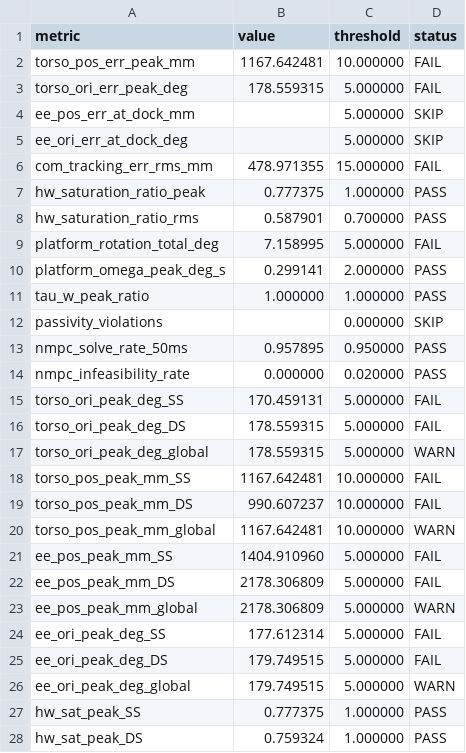
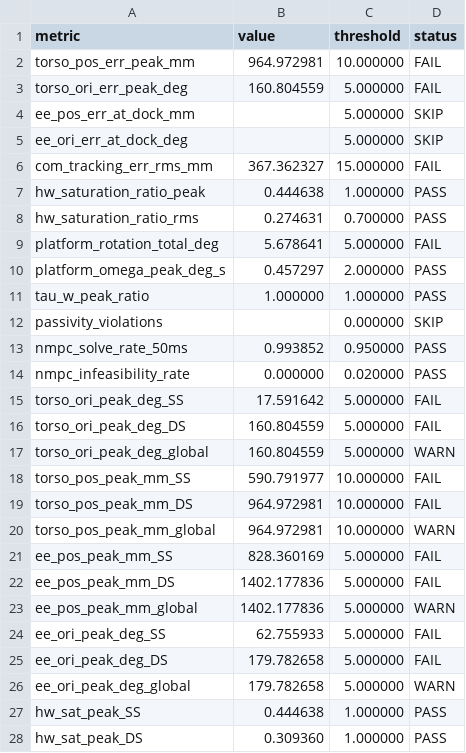
Before and after one commit to OcelotIC/CrawlBot_control, a CSV file: results/M7_1pct_3step_v22_t15_fk_bpaware/metrics.csv, drawn as a sheet; only a part is shown; the diff covers the shown part only.

```diff
--- a/results/M7_1pct_3step_v22_t15_fk_bpaware/metrics.csv
+++ b/results/M7_1pct_3step_v22_t15_fk_bpaware/metrics.csv
@@ -1,28 +1,28 @@
 metric,value,threshold,status
-torso_pos_err_peak_mm,1167.642481,10.000000,FAIL
-torso_ori_err_peak_deg,178.559315,5.000000,FAIL
+torso_pos_err_peak_mm,964.972981,10.000000,FAIL
+torso_ori_err_peak_deg,160.804559,5.000000,FAIL
 ee_pos_err_at_dock_mm,,5.000000,SKIP
 ee_ori_err_at_dock_deg,,5.000000,SKIP
-com_tracking_err_rms_mm,478.971355,15.000000,FAIL
-hw_saturation_ratio_peak,0.777375,1.000000,PASS
-hw_saturation_ratio_rms,0.587901,0.700000,PASS
-platform_rotation_total_deg,7.158995,5.000000,FAIL
-platform_omega_peak_deg_s,0.299141,2.000000,PASS
+com_tracking_err_rms_mm,367.362327,15.000000,FAIL
+hw_saturation_ratio_peak,0.444638,1.000000,PASS
+hw_saturation_ratio_rms,0.274631,0.700000,PASS
+platform_rotation_total_deg,5.678641,5.000000,FAIL
+platform_omega_peak_deg_s,0.457297,2.000000,PASS
 tau_w_peak_ratio,1.000000,1.000000,PASS
 passivity_violations,,0.000000,SKIP
-nmpc_solve_rate_50ms,0.957895,0.950000,PASS
+nmpc_solve_rate_50ms,0.993852,0.950000,PASS
 nmpc_infeasibility_rate,0.000000,0.020000,PASS
-torso_ori_peak_deg_SS,170.459131,5.000000,FAIL
-torso_ori_peak_deg_DS,178.559315,5.000000,FAIL
-torso_ori_peak_deg_global,178.559315,5.000000,WARN
-torso_pos_peak_mm_SS,1167.642481,10.000000,FAIL
-torso_pos_peak_mm_DS,990.607237,10.000000,FAIL
-torso_pos_peak_mm_global,1167.642481,10.000000,WARN
-ee_pos_peak_mm_SS,1404.910960,5.000000,FAIL
-ee_pos_peak_mm_DS,2178.306809,5.000000,FAIL
-ee_pos_peak_mm_global,2178.306809,5.000000,WARN
-ee_ori_peak_deg_SS,177.612314,5.000000,FAIL
-ee_ori_peak_deg_DS,179.749515,5.000000,FAIL
-ee_ori_peak_deg_global,179.749515,5.000000,WARN
-hw_sat_peak_SS,0.777375,1.000000,PASS
-hw_sat_peak_DS,0.759324,1.000000,PASS
+torso_ori_peak_deg_SS,17.591642,5.000000,FAIL
+torso_ori_peak_deg_DS,160.804559,5.000000,FAIL
+torso_ori_peak_deg_global,160.804559,5.000000,WARN
+torso_pos_peak_mm_SS,590.791977,10.000000,FAIL
+torso_pos_peak_mm_DS,964.972981,10.000000,FAIL
+torso_pos_peak_mm_global,964.972981,10.000000,WARN
+ee_pos_peak_mm_SS,828.360169,5.000000,FAIL
+ee_pos_peak_mm_DS,1402.177836,5.000000,FAIL
+ee_pos_peak_mm_global,1402.177836,5.000000,WARN
+ee_ori_peak_deg_SS,62.755933,5.000000,FAIL
+ee_ori_peak_deg_DS,179.782658,5.000000,FAIL
+ee_ori_peak_deg_global,179.782658,5.000000,WARN
+hw_sat_peak_SS,0.444638,1.000000,PASS
+hw_sat_peak_DS,0.309360,1.000000,PASS
```
Also changed, not shown: 4 edited cells elsewhere in this file, 14 other files.
